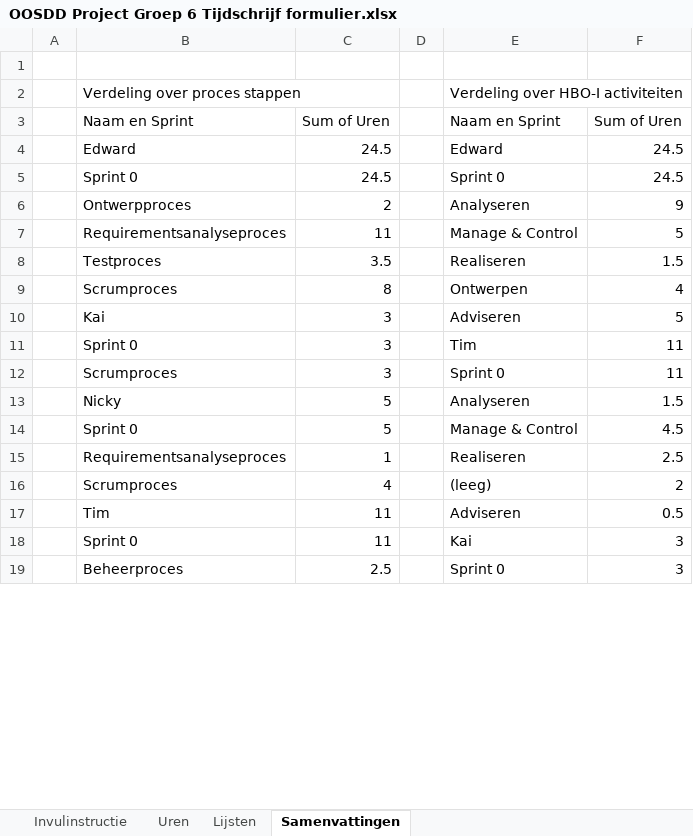
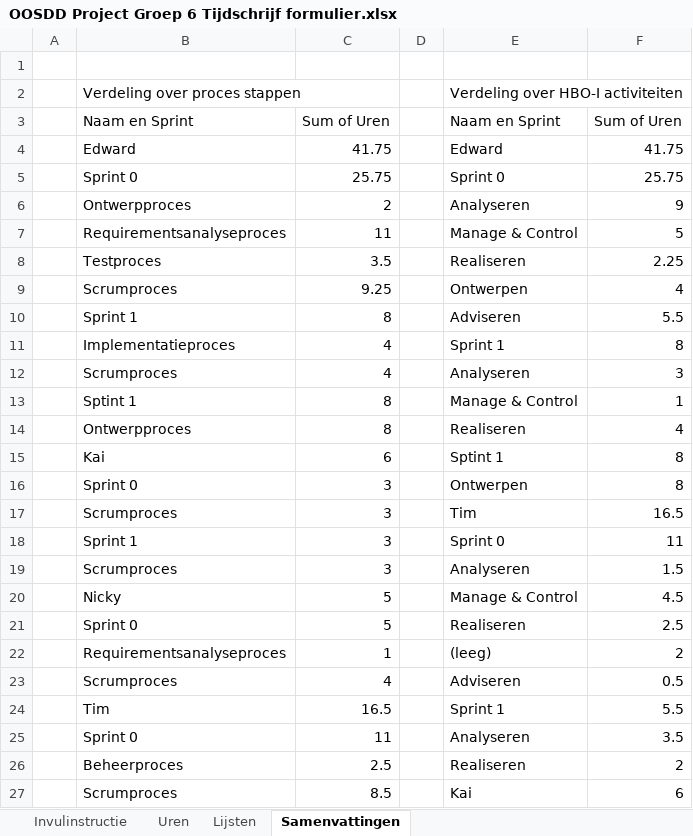
Before and after one commit to Cordelia67/OOSDD_Leer_misschien_typen, an Excel workbook: samenwerking/OOSDD Project Groep 6 Tijdschrijf formulier.xlsx, sheet Samenvattingen, drawn as a sheet; only a part is shown; values as stored, in another font and other column widths than the file's, no borders; removed rows and columns are numbered as before the commit, all else as after; the diff covers the shown part only; the diff names each change by its address in the sheet, - before the commit and + after, or states it on an @@ line.

```diff
--- a/samenwerking/OOSDD Project Groep 6 Tijdschrijf formulier.xlsx (sheet Samenvattingen)
+++ b/samenwerking/OOSDD Project Groep 6 Tijdschrijf formulier.xlsx (sheet Samenvattingen)
-C4: 24.5
+C4: 41.75
-F4: 24.5
+F4: 41.75
-C5: 24.5
+C5: 25.75
-F5: 24.5
+F5: 25.75
-F8: 1.5
+F8: 2.25
-C9: 8
+C9: 9.25
-row 10:  | Kai | 3 |  | Adviseren | 5
+row 10:  | Sprint 1 | 8 |  | Adviseren | 5.5
+row 11:  | Implementatieproces | 4 |  | Sprint 1 | 8
+row 12:  | Scrumproces | 4 |  | Analyseren | 3
+row 13:  | Sptint 1 | 8 |  | Manage & Control | 1
+row 14:  | Ontwerpproces | 8 |  | Realiseren | 4
+row 15:  | Kai | 6 |  | Sptint 1 | 8
+row 16:  | Sprint 0 | 3 |  | Ontwerpen | 8
-B17: Sprint 0
+B17: Scrumproces
-F17: 11
+F17: 16.5
-B18: Scrumproces
+B18: Sprint 1
-B19: Nicky
+B19: Scrumproces
-C19: 5
+C19: 3
-B20: Sprint 0
+B20: Nicky
-B21: Requirementsanalyseproces
+B21: Sprint 0
-C21: 1
+C21: 5
-B22: Scrumproces
+B22: Requirementsanalyseproces
-C22: 4
+C22: 1
-B23: Tim
+B23: Scrumproces
-C23: 11
+C23: 4
+row 24:  | Tim | 16.5 |  | Sprint 1 | 5.5
-E25: Kai
+E25: Analyseren
-F25: 3
+F25: 3.5
-E26: Sprint 0
+E26: Realiseren
-F26: 3
+F26: 2
+row 27:  | Scrumproces | 8.5 |  | Kai | 6
```
Also changed, not shown: 3 added rows and 4 edited cells elsewhere in this sheet, sheet Uren, sheet Lijsten.
